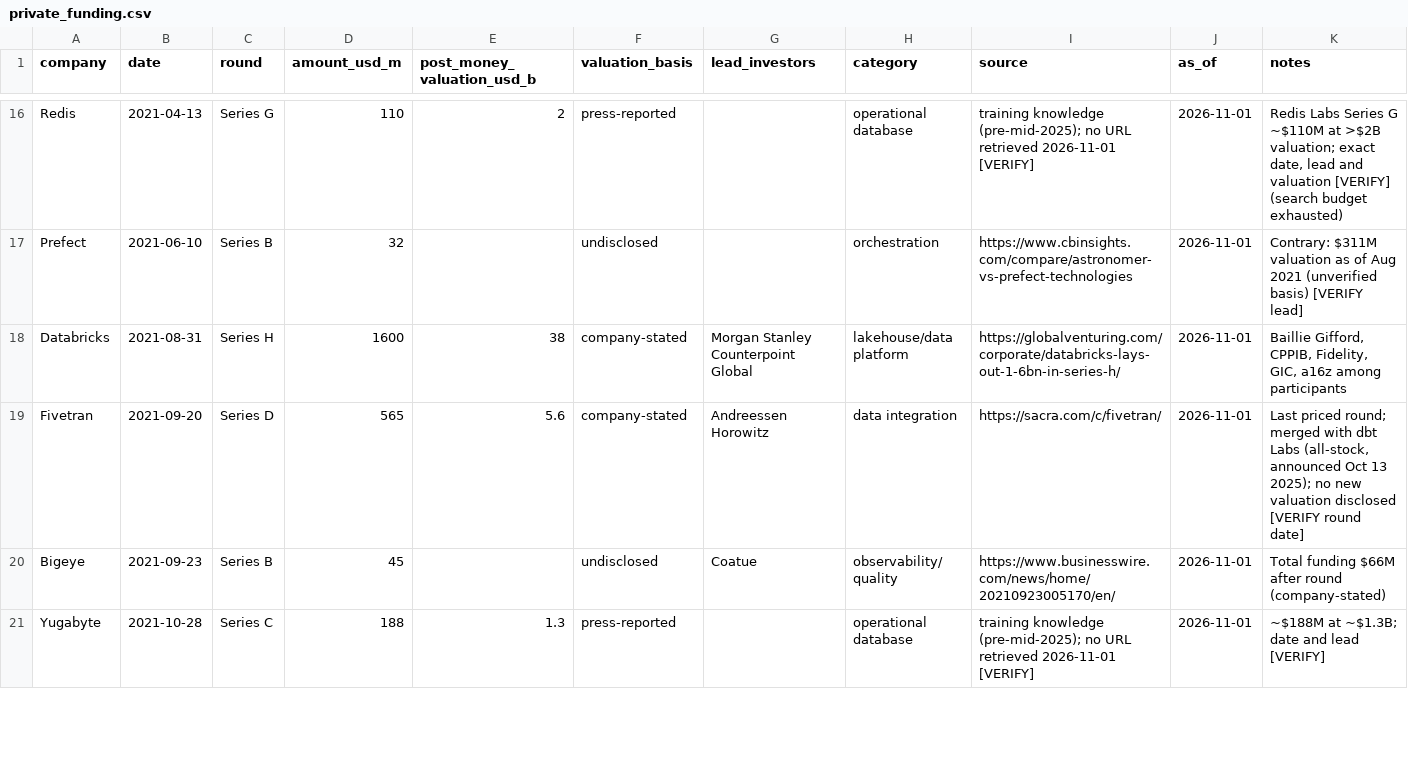
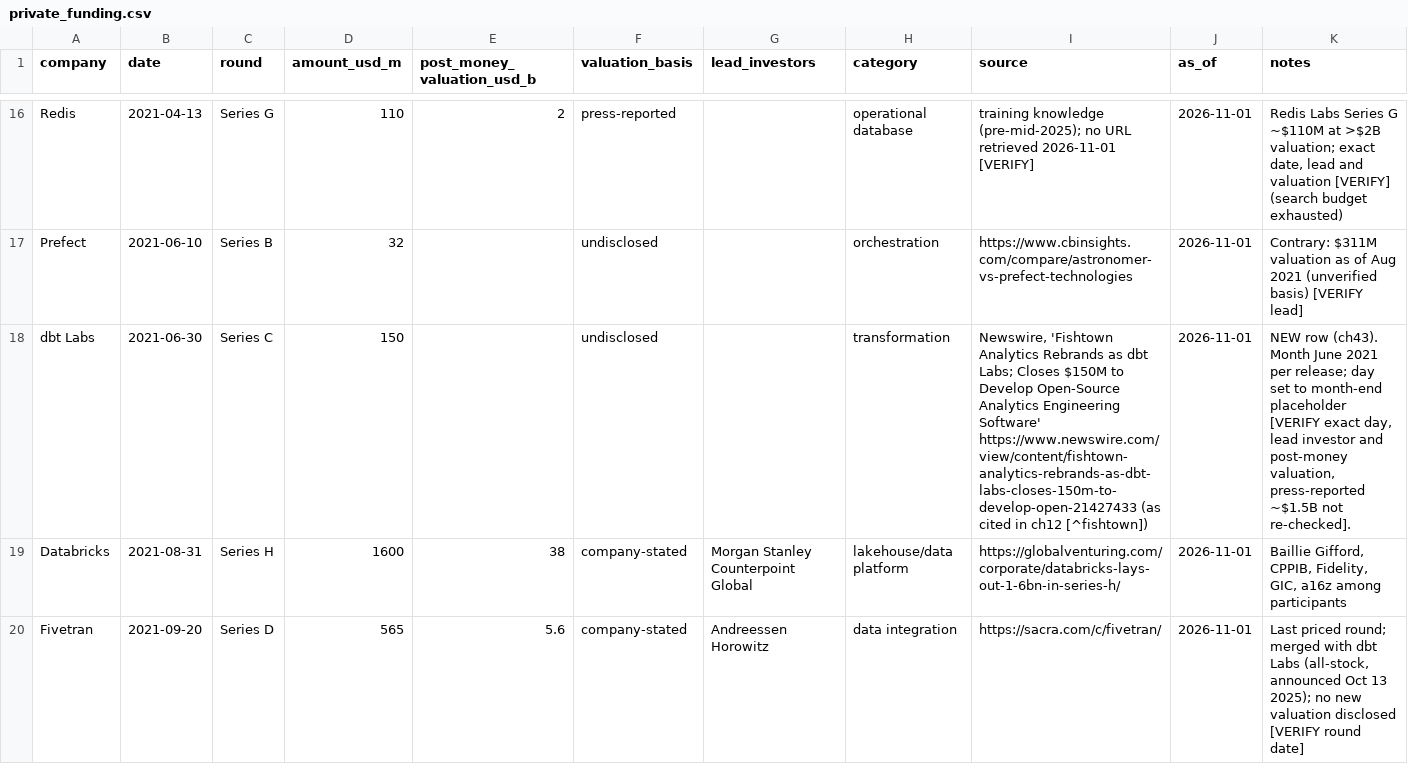
Before and after one commit to FrankHuang94/data_tech_db_claude, a CSV file: data/private_funding.csv, drawn as a sheet; only a part is shown, gaps mark what is left out; the shorter side is filled out with more unchanged rows; the diff names each change by its address in the sheet, - before the commit and + after, or states it on an @@ line.

```diff
--- a/data/private_funding.csv
+++ b/data/private_funding.csv
+row 18: dbt Labs | 2021-06-30 | Series C | 150 |  | undisclosed |  | transformation | Newswire, 'Fishtown Analytics Rebrands as dbt Labs; Closes $150M to Develop Open-Source Analytics Engineering Software' https://www.newswire.com/view/content/fishtown-analytics-rebrands-as-dbt-labs-closes-150m-to-develop-open-21427433 (as cited in ch12 [^fishtown]) | 2026-11-01 | NEW row (ch43). Month June 2021 per release; day set to month-end placeholder [VERIFY exact day, lead investor and post-money valuation, press-reported ~$1.5B not re-checked].
```
Also changed, not shown: data/ch30_confluent_financials.csv, data/ma_deals.csv, 26 other files.
